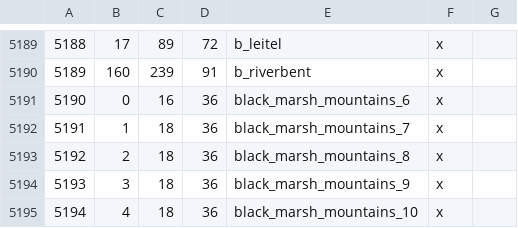
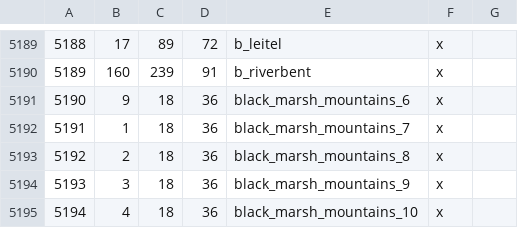
Before and after one commit to Vertimnus/elder-kings-ck3, a CSV file: map_data/definition.csv, drawn as a sheet; only a part is shown, gaps mark what is left out.

```diff
--- a/map_data/definition.csv
+++ b/map_data/definition.csv
@@ -5190,3 +5190,3 @@
 5189;160;239;91;b_riverbent;x;
-5190;0;16;36;black_marsh_mountains_6;x;
+5190;9;18;36;black_marsh_mountains_6;x;
 5191;1;18;36;black_marsh_mountains_7;x;
```
Also changed, not shown: 4 other files.
